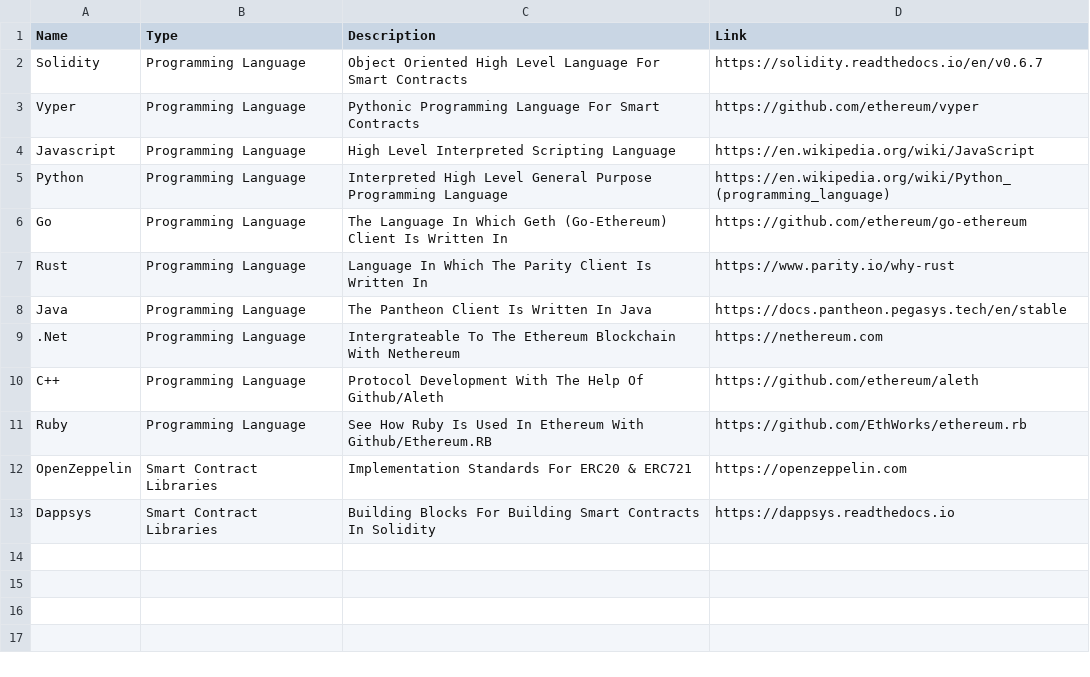
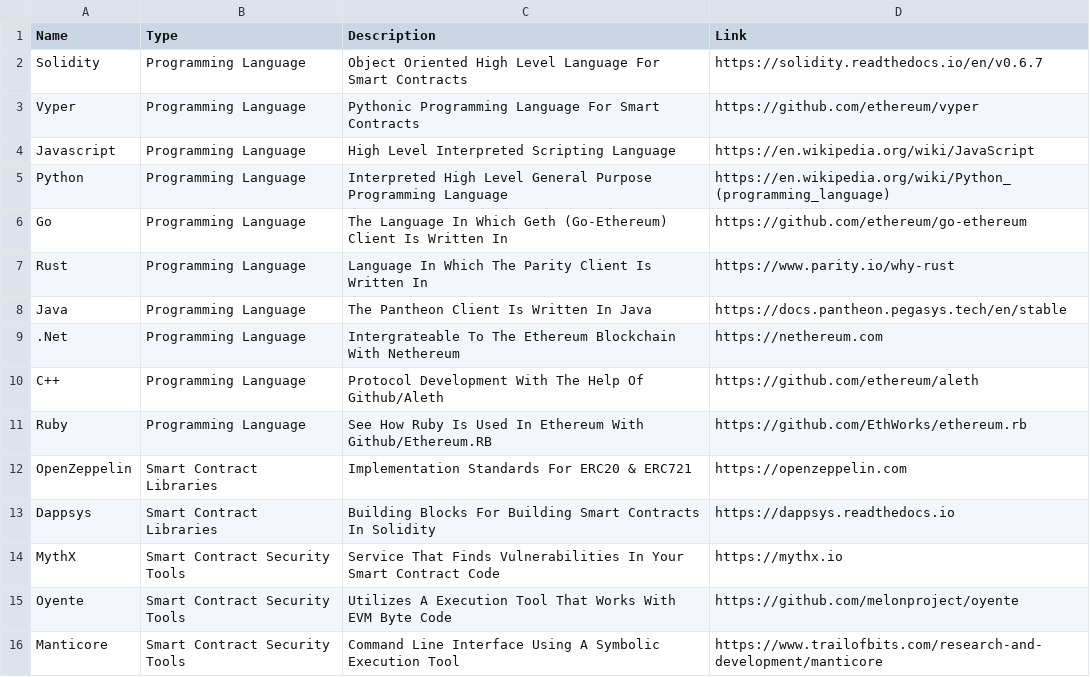
Before and after one commit to ravinderdeol/blockchain_cryptocurrency_playbook, a CSV file: resources/ethereum_developer_resources.csv, drawn as a sheet; the diff names each change by its address in the sheet, - before the commit and + after, or states it on an @@ line.

Commit message:
smart contract security tools added

```diff
--- a/resources/ethereum_developer_resources.csv
+++ b/resources/ethereum_developer_resources.csv
+row 14: MythX | Smart Contract Security Tools | Service That Finds Vulnerabilities In Your Smart Contract Code | https://mythx.io
+row 15: Oyente | Smart Contract Security Tools | Utilizes A Execution Tool That Works With EVM Byte Code | https://github.com/melonproject/oyente
+row 16: Manticore | Smart Contract Security Tools | Command Line Interface Using A Symbolic Execution Tool | https://www.trailofbits.com/research-and-development/manticore
```
